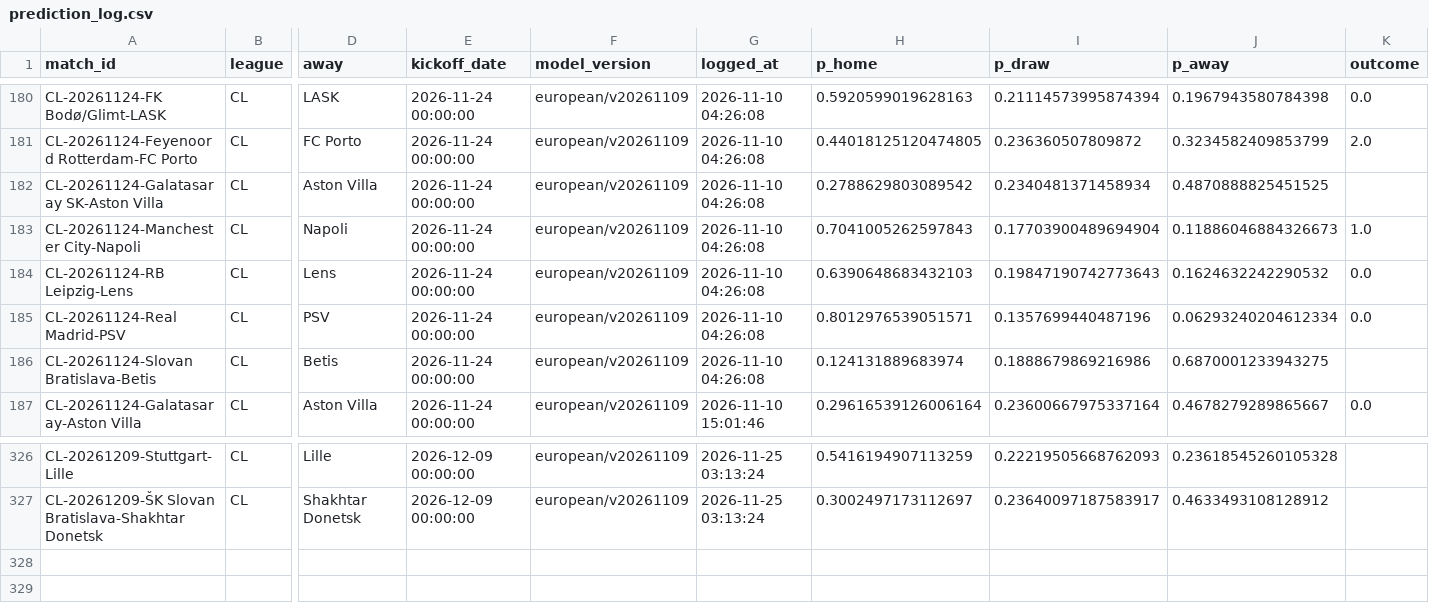
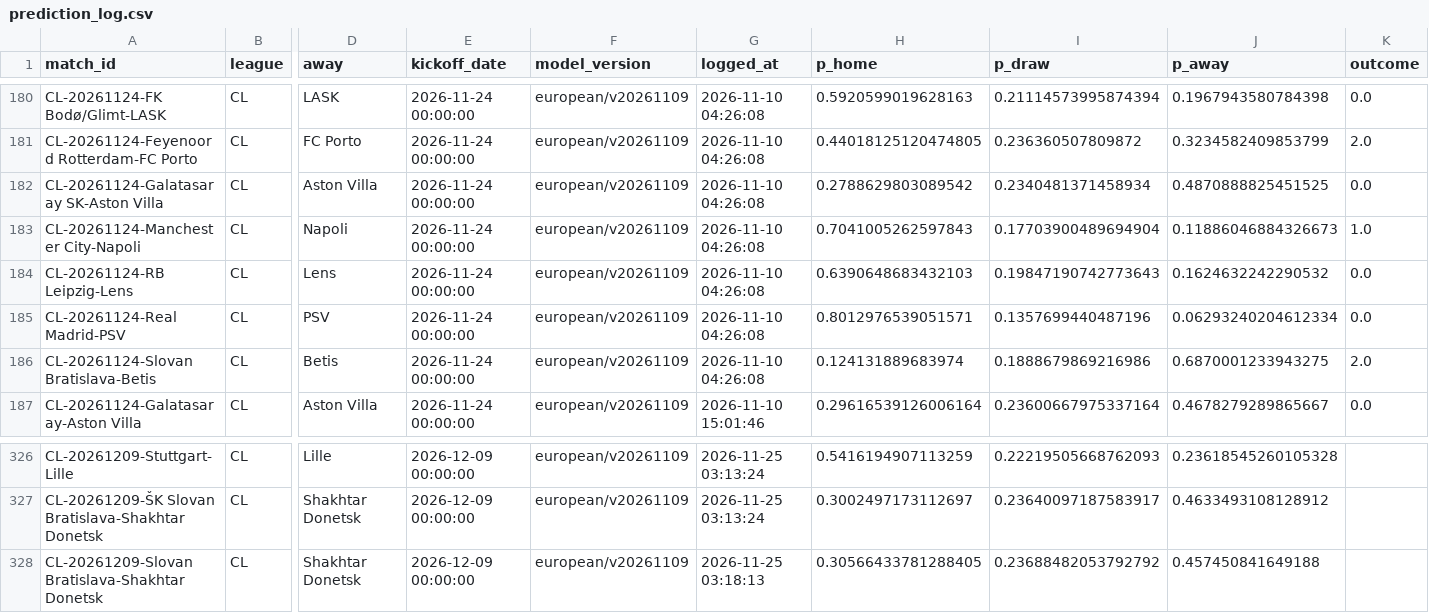
Before and after one commit to Fifiora/football-predictor, a CSV file: data/prediction_log.csv, drawn as a sheet; only a part is shown, gaps mark what is left out; rows hold the shown columns only; the diff names each change by its address in the sheet, - before the commit and + after, or states it on an @@ line.

```diff
--- a/data/prediction_log.csv
+++ b/data/prediction_log.csv
-K182 (outcome): (empty)
+K182 (outcome): 0.0
-K186 (outcome): (empty)
+K186 (outcome): 2.0
+row 328: CL-20261209-Slovan Bratislava-Shakhtar Donetsk | CL | Shakhtar Donetsk | 2026-12-09 00:00:00 | european/v20261109 | 2026-11-25 03:18:13 | 0.30566433781288405 | 0.23688482053792792 | 0.457450841649188
```
Also changed, not shown: data/european_results.csv.
